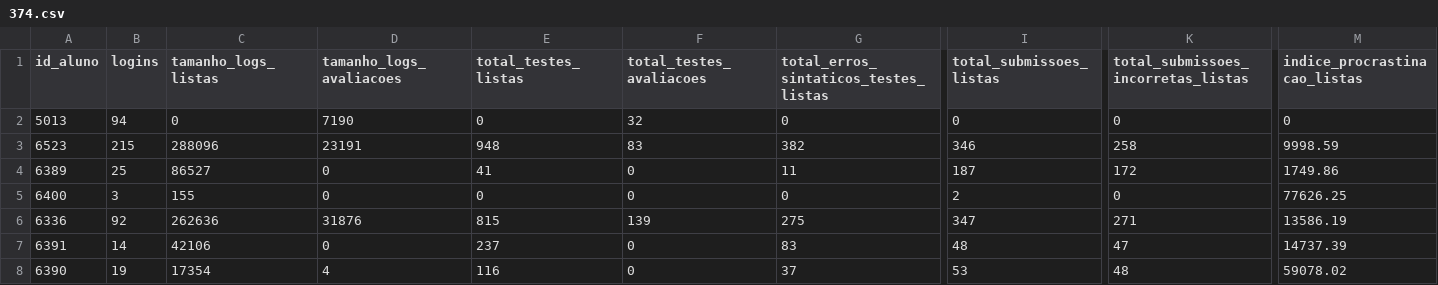
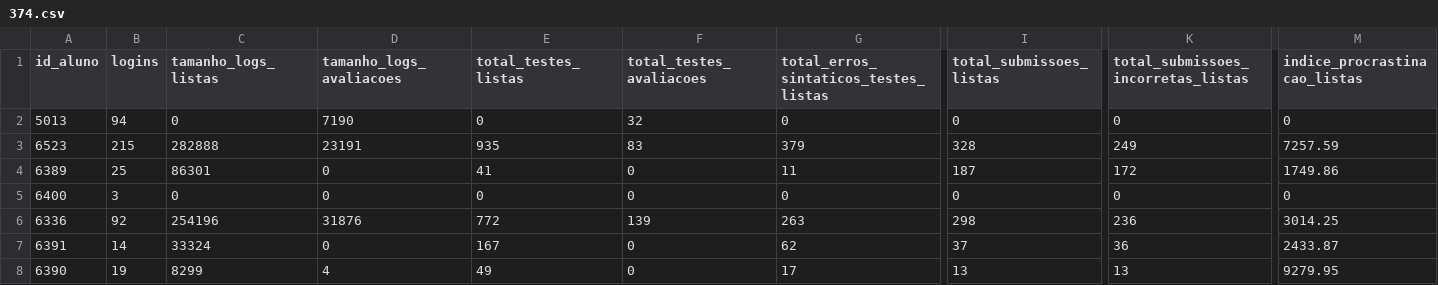
Before and after one commit to dbfernandes/codeplayAval, a CSV file: csv-2022-1/374.csv, drawn as a sheet; only a part is shown, gaps mark what is left out; the diff covers the shown part only; the diff names each change by its address in the sheet, - before the commit and + after, or states it on an @@ line.

```diff
--- a/csv-2022-1/374.csv
+++ b/csv-2022-1/374.csv
-C3 (tamanho_logs_listas): 288096
+C3 (tamanho_logs_listas): 282888
-E3 (total_testes_listas): 948
+E3 (total_testes_listas): 935
-G3: 382
+G3: 379
-I3 (total_submissoes_listas): 346
+I3 (total_submissoes_listas): 328
-K3: 258
+K3: 249
-M3 (indice_procrastinacao_listas): 9998.59
+M3 (indice_procrastinacao_listas): 7257.59
-C4 (tamanho_logs_listas): 86527
+C4 (tamanho_logs_listas): 86301
-C5 (tamanho_logs_listas): 155
+C5 (tamanho_logs_listas): 0
-I5 (total_submissoes_listas): 2
+I5 (total_submissoes_listas): 0
-M5 (indice_procrastinacao_listas): 77626.25
+M5 (indice_procrastinacao_listas): 0
-C6 (tamanho_logs_listas): 262636
+C6 (tamanho_logs_listas): 254196
-E6 (total_testes_listas): 815
+E6 (total_testes_listas): 772
-G6: 275
+G6: 263
-I6 (total_submissoes_listas): 347
+I6 (total_submissoes_listas): 298
-K6: 271
+K6: 236
-M6 (indice_procrastinacao_listas): 13586.19
+M6 (indice_procrastinacao_listas): 3014.25
-C7 (tamanho_logs_listas): 42106
+C7 (tamanho_logs_listas): 33324
-E7 (total_testes_listas): 237
+E7 (total_testes_listas): 167
-G7: 83
+G7: 62
-I7 (total_submissoes_listas): 48
+I7 (total_submissoes_listas): 37
-K7: 47
+K7: 36
-M7 (indice_procrastinacao_listas): 14737.39
+M7 (indice_procrastinacao_listas): 2433.87
-C8 (tamanho_logs_listas): 17354
+C8 (tamanho_logs_listas): 8299
-E8 (total_testes_listas): 116
+E8 (total_testes_listas): 49
-G8: 37
+G8: 17
-I8 (total_submissoes_listas): 53
+I8 (total_submissoes_listas): 13
-K8: 48
+K8: 13
-M8 (indice_procrastinacao_listas): 59078.02
+M8 (indice_procrastinacao_listas): 9279.95
```
Also changed, not shown: 115 edited cells elsewhere in this file, csv-2022-1/375.csv, csv-2022-1/377.csv, 4 other files.
